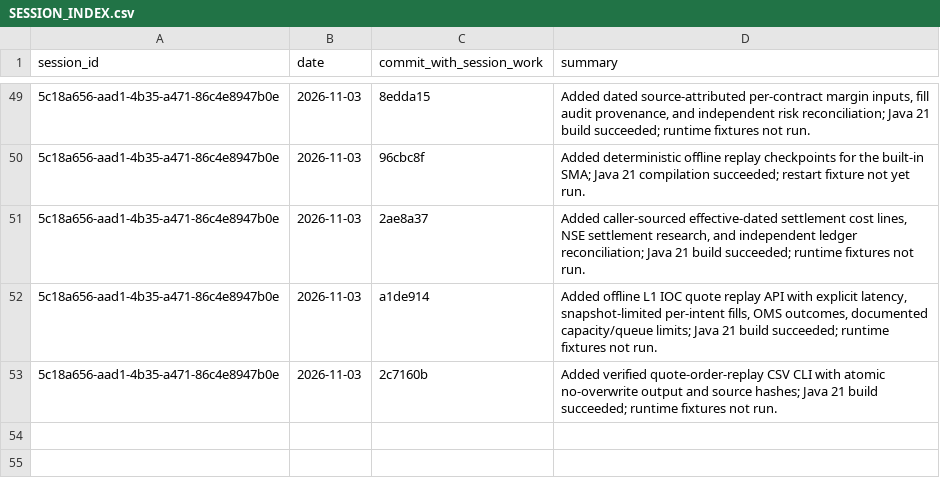
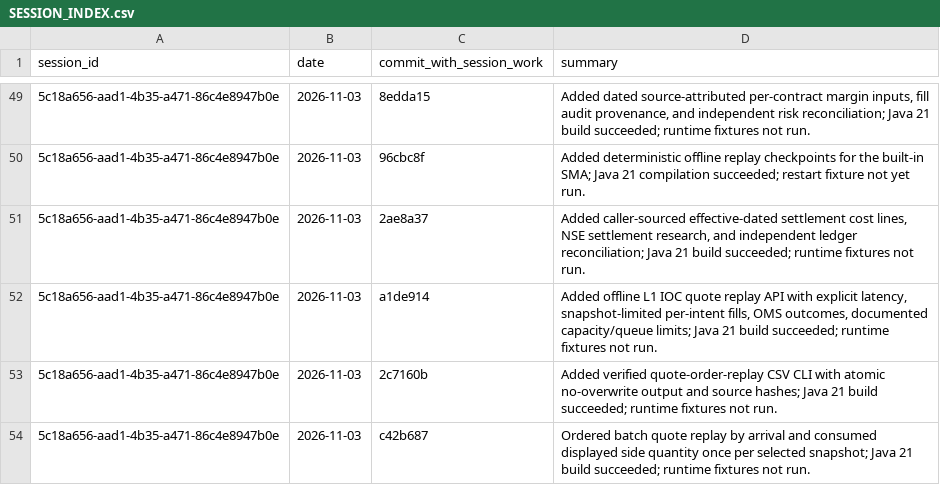
Before and after one commit to Mscient/Intra, a CSV file: research/SESSION_INDEX.csv, drawn as a sheet; only a part is shown, gaps mark what is left out; the diff names each change by its address in the sheet, - before the commit and + after, or states it on an @@ line.

Commit message:
Index quote snapshot depletion

```diff
--- a/research/SESSION_INDEX.csv
+++ b/research/SESSION_INDEX.csv
+row 54: 5c18a656-aad1-4b35-a471-86c4e8947b0e | 2026-11-03 | c42b687 | Ordered batch quote replay by arrival and consumed displayed side quantity once per selected snapshot; Java 21 build succeeded; runtime fixtures not run.
```
